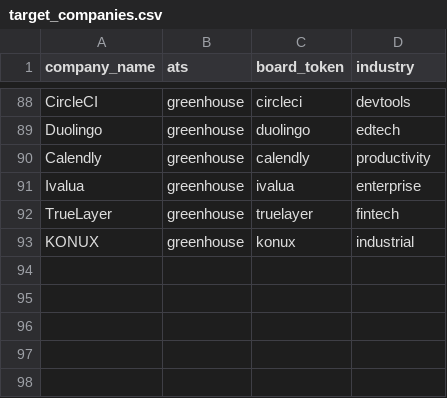
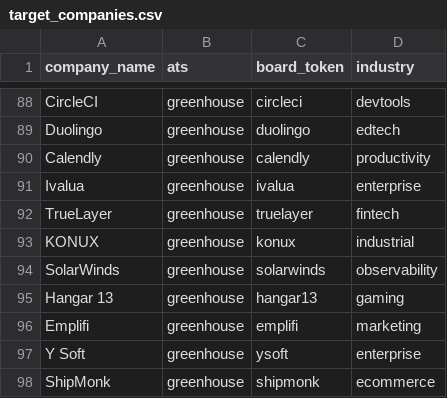
Before and after one commit to welo1997/jobdigest, a CSV file: dbt/seeds/target_companies.csv, drawn as a sheet; only a part is shown, gaps mark what is left out.

```diff
--- a/dbt/seeds/target_companies.csv
+++ b/dbt/seeds/target_companies.csv
@@ -93 +93,6 @@ TrueLayer,greenhouse,truelayer,fintech
 KONUX,greenhouse,konux,industrial
+SolarWinds,greenhouse,solarwinds,observability
+Hangar 13,greenhouse,hangar13,gaming
+Emplifi,greenhouse,emplifi,marketing
+Y Soft,greenhouse,ysoft,enterprise
+ShipMonk,greenhouse,shipmonk,ecommerce
```
Also changed, not shown: 7 other files.
